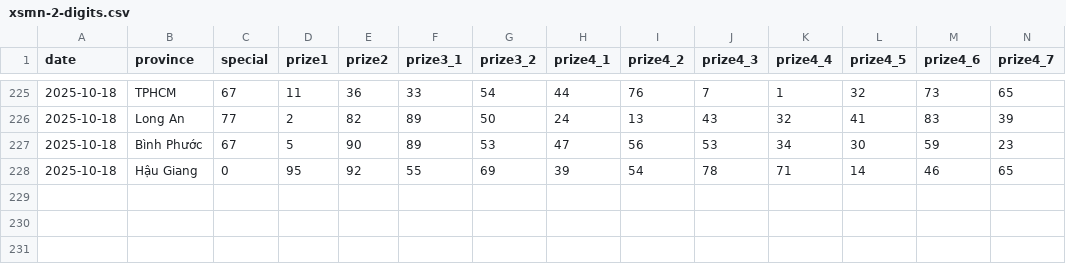
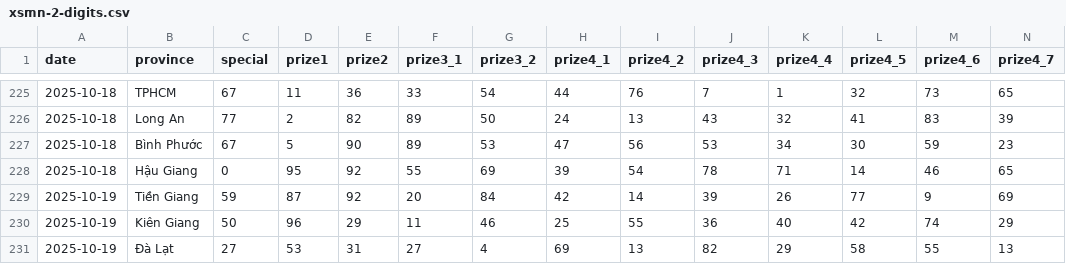
Before and after one commit to dyno-nexsoft/vietnam-lottery, a CSV file: data/xsmn-2-digits.csv, drawn as a sheet; only a part is shown, gaps mark what is left out; rows hold the shown columns only; the diff names each change by its address in the sheet, - before the commit and + after, or states it on an @@ line.

```diff
--- a/data/xsmn-2-digits.csv
+++ b/data/xsmn-2-digits.csv
+row 229: 2025-10-19 | Tiền Giang | 59 | 87 | 92 | 20 | 84 | 42 | 14 | 39 | 26 | 77 | 9 | 69
+row 230: 2025-10-19 | Kiên Giang | 50 | 96 | 29 | 11 | 46 | 25 | 55 | 36 | 40 | 42 | 74 | 29
+row 231: 2025-10-19 | Đà Lạt | 27 | 53 | 31 | 27 | 4 | 69 | 13 | 82 | 29 | 58 | 55 | 13
```
Also changed, not shown: data/xsmn-sparse.csv, data/xsmn.csv, 8 other files.
